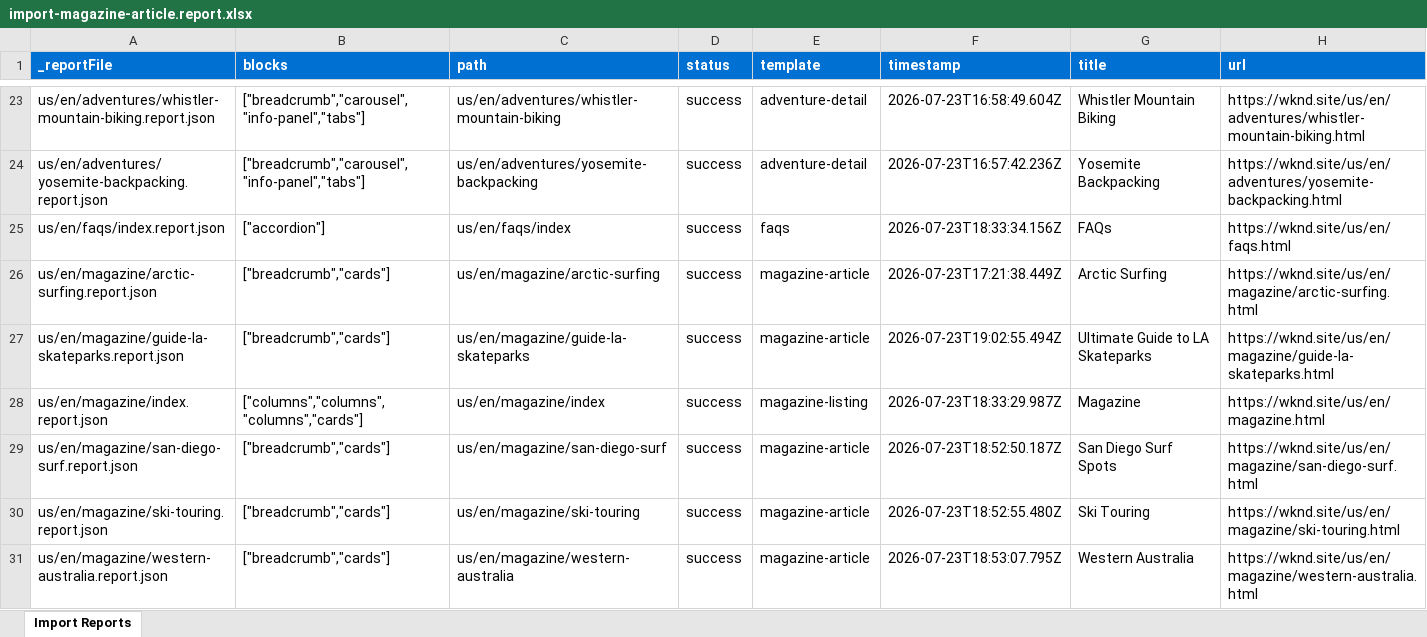
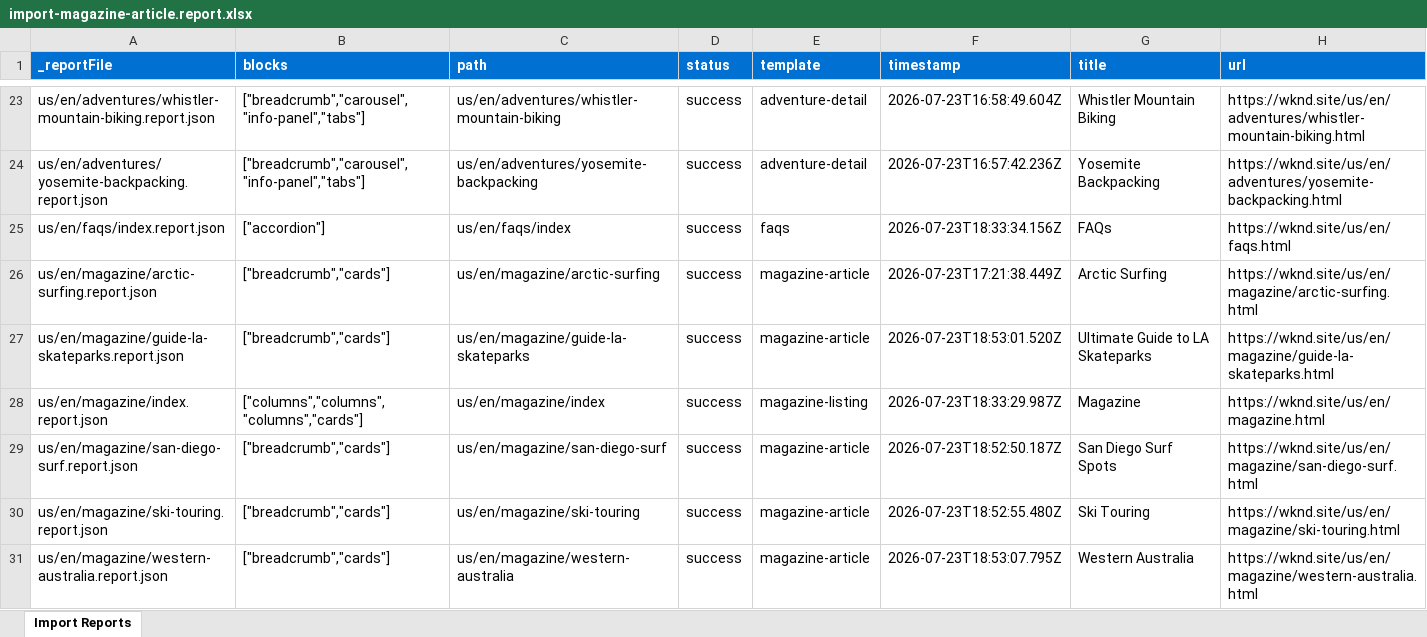
Before and after one commit to mohitadobe07/eds-learning-adobe, an Excel workbook: tools/importer/reports/import-magazine-article.report.xlsx, sheet Import Reports, drawn as a sheet; only a part is shown, gaps mark what is left out; values as stored, in another font and other column widths than the file's, no borders; the diff names each change by its address in the sheet, - before the commit and + after, or states it on an @@ line.

Commit message:
Revert "Strip Download PDF widget from magazine articles"
This reverts commit 5677fea80d750f2a97acfb5b09518427b0245460.

```diff
--- a/tools/importer/reports/import-magazine-article.report.xlsx (sheet Import Reports)
+++ b/tools/importer/reports/import-magazine-article.report.xlsx (sheet Import Reports)
-F27 (timestamp): 2026-07-23T19:02:55.494Z
+F27 (timestamp): 2026-07-23T18:53:01.520Z
```
Also changed, not shown: 4 other files.
